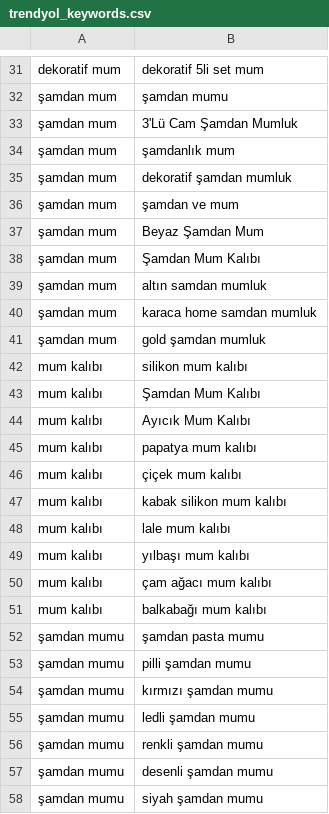
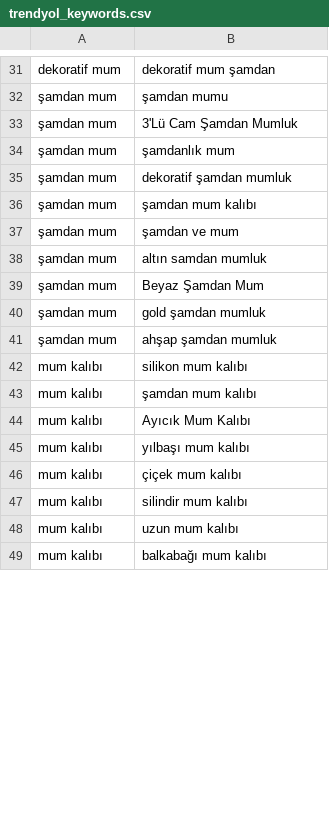
Before and after one commit to deneme2018/otomasyon, a CSV file: trendyol_keywords.csv, drawn as a sheet; only a part is shown, gaps mark what is left out; removed rows and columns are numbered as before the commit, all else as after; the diff covers the shown part only; the diff names each change by its address in the sheet, - before the commit and + after, or states it on an @@ line.

```diff
--- a/trendyol_keywords.csv
+++ b/trendyol_keywords.csv
-B31: dekoratif 5li set mum
+B31: dekoratif mum şamdan
+row 36: şamdan mum | şamdan mum kalıbı
@@ row 39 moved to row 38: şamdan mum @@
-row 38: şamdan mum | Şamdan Mum Kalıbı
-row 40: şamdan mum | karaca home samdan mumluk
+row 41: şamdan mum | ahşap şamdan mumluk
-B43: Şamdan Mum Kalıbı
+B43: şamdan mum kalıbı
-B45: papatya mum kalıbı
+B45: yılbaşı mum kalıbı
-B47: kabak silikon mum kalıbı
+B47: silindir mum kalıbı
-B48: lale mum kalıbı
+B48: uzun mum kalıbı
-row 49: mum kalıbı | yılbaşı mum kalıbı
-row 50: mum kalıbı | çam ağacı mum kalıbı
-row 52: şamdan mumu | şamdan pasta mumu
-row 53: şamdan mumu | pilli şamdan mumu
-row 54: şamdan mumu | kırmızı şamdan mumu
-row 55: şamdan mumu | ledli şamdan mumu
-row 56: şamdan mumu | renkli şamdan mumu
-row 57: şamdan mumu | desenli şamdan mumu
-row 58: şamdan mumu | siyah şamdan mumu
```
Also changed, not shown: 12 added rows, 3 removed rows, 3 moved rows and 6 edited cells elsewhere in this file.
